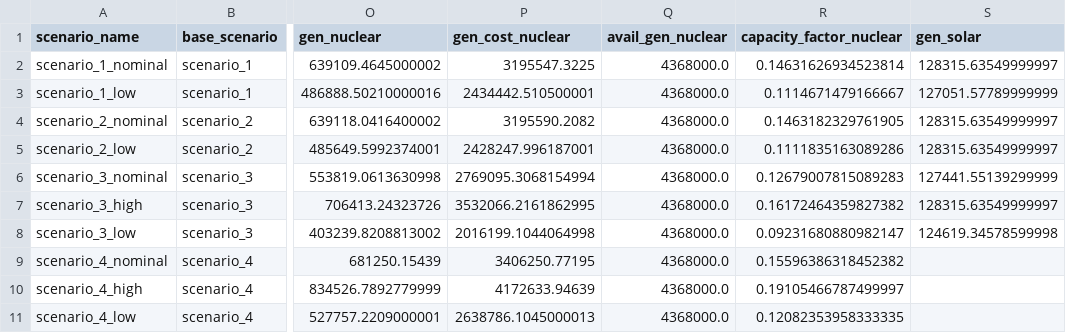
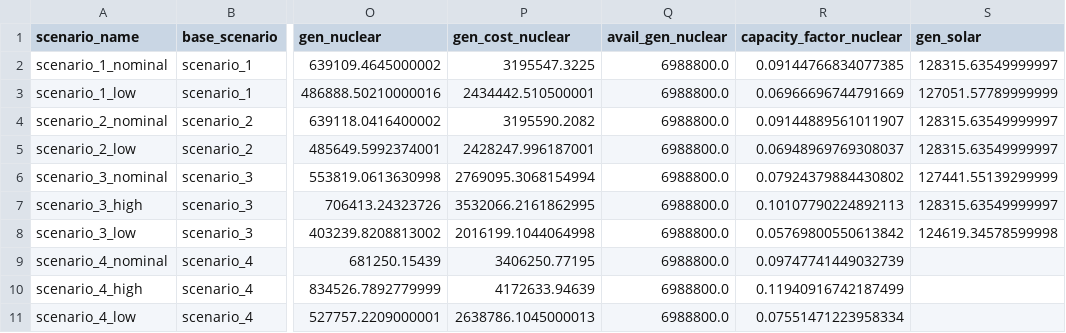
Before and after one commit to vierui/vt2-optimization-datamodels, a CSV file: data/results/scenario_results.csv, drawn as a sheet; only a part is shown, gaps mark what is left out; the diff names each change by its address in the sheet, - before the commit and + after, or states it on an @@ line.

Commit message:
pushing with new reports / plot updates but errors about battery generation, data display, plots still present

```diff
--- a/data/results/scenario_results.csv
+++ b/data/results/scenario_results.csv
-Q2:Q11 (avail_gen_nuclear): 4368000.0
+Q2:Q11 (avail_gen_nuclear): 6988800.0
-R2 (capacity_factor_nuclear): 0.14631626934523814
+R2 (capacity_factor_nuclear): 0.09144766834077385
-R3 (capacity_factor_nuclear): 0.1114671479166667
+R3 (capacity_factor_nuclear): 0.06966696744791669
-R4 (capacity_factor_nuclear): 0.1463182329761905
+R4 (capacity_factor_nuclear): 0.09144889561011907
-R5 (capacity_factor_nuclear): 0.1111835163089286
+R5 (capacity_factor_nuclear): 0.06948969769308037
-R6 (capacity_factor_nuclear): 0.12679007815089283
+R6 (capacity_factor_nuclear): 0.07924379884430802
-R7 (capacity_factor_nuclear): 0.16172464359827382
+R7 (capacity_factor_nuclear): 0.10107790224892113
-R8 (capacity_factor_nuclear): 0.09231680880982147
+R8 (capacity_factor_nuclear): 0.05769800550613842
-R9 (capacity_factor_nuclear): 0.15596386318452382
+R9 (capacity_factor_nuclear): 0.09747741449032739
-R10 (capacity_factor_nuclear): 0.19105466787499997
+R10 (capacity_factor_nuclear): 0.11940916742187499
-R11 (capacity_factor_nuclear): 0.12082353958333335
+R11 (capacity_factor_nuclear): 0.07551471223958334
```
Also changed, not shown: data/results/scenario_results_with_investment.csv, data/working/master_gen.csv, 32 other files.
